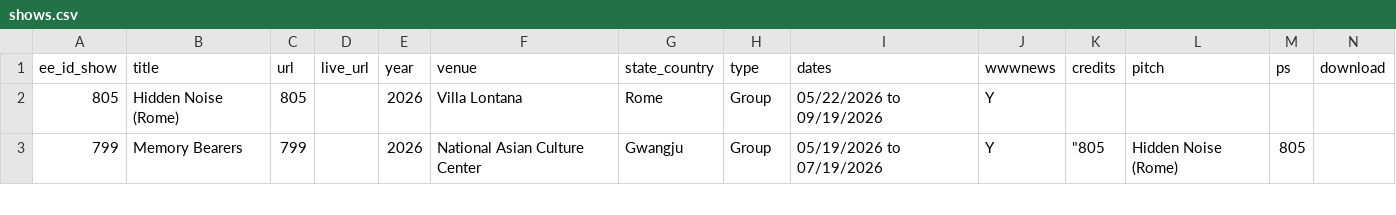
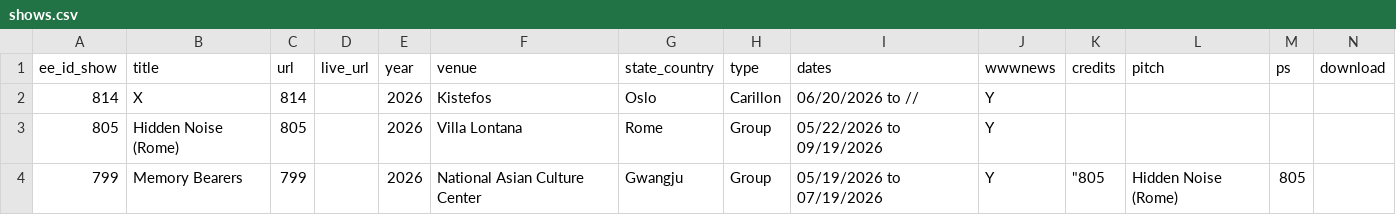
Before and after one commit to coryarcangel/coryarcangel.com, a CSV file: _data/shows.csv, drawn as a sheet; only a part is shown; rows hold the shown columns only; the diff names each change by its address in the sheet, - before the commit and + after, or states it on an @@ line.

```diff
--- a/_data/shows.csv
+++ b/_data/shows.csv
+row 2: 814 | X | 814 |  | 2026 | Kistefos | Oslo | Carillon | 06/20/2026 to // | Y
```
Also changed, not shown: _data/images.csv, _data/thingsXshows.csv, 7 other files.
